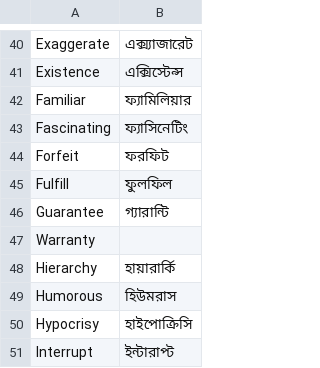
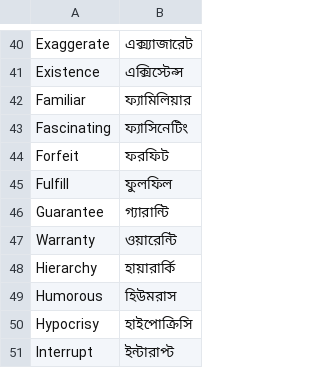
Before and after one commit to sudarshaana/learn, a CSV file: src/data/word_list.csv, drawn as a sheet; only a part is shown, gaps mark what is left out.

Commit message:
added missing pronunciation

```diff
--- a/src/data/word_list.csv
+++ b/src/data/word_list.csv
@@ -46,3 +46,3 @@ Fulfill,ফুলফিল
 Guarantee,গ্যারান্টি
-Warranty,
+Warranty, ওয়ারেন্টি
 Hierarchy,হায়ারার্কি
```
